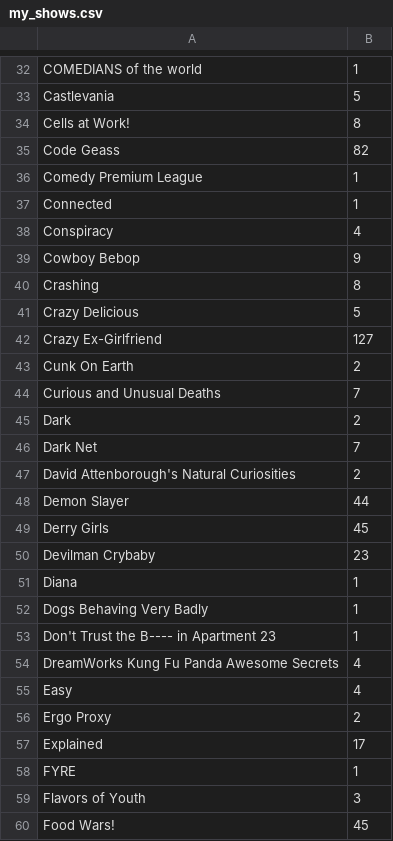
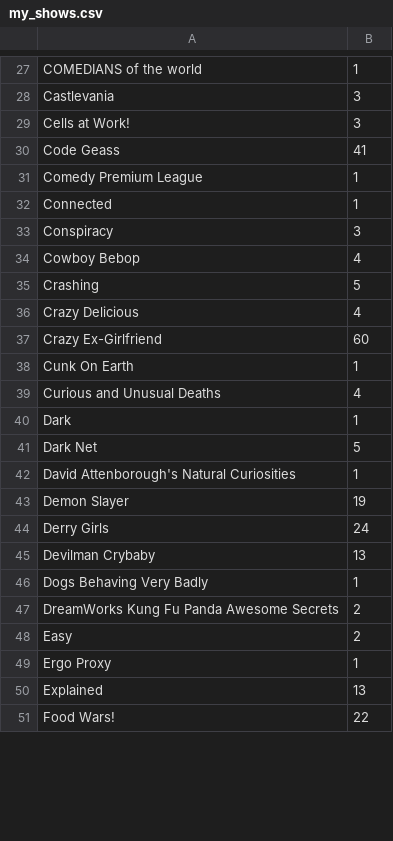
Before and after one commit to Adhikari-Priyanka/my_netflix_vis, a CSV file: my_shows.csv, drawn as a sheet; only a part is shown, gaps mark what is left out; removed rows and columns are numbered as before the commit, all else as after; the diff covers the shown part only; the diff names each change by its address in the sheet, - before the commit and + after, or states it on an @@ line.

```diff
--- a/my_shows.csv
+++ b/my_shows.csv
-B28: 5
+B28: 3
-B29: 8
+B29: 3
-B30: 82
+B30: 41
-B33: 4
+B33: 3
-B34: 9
+B34: 4
-B35: 8
+B35: 5
-B36: 5
+B36: 4
-B37: 127
+B37: 60
-B38: 2
+B38: 1
-B39: 7
+B39: 4
-B40: 2
+B40: 1
-B41: 7
+B41: 5
-B42: 2
+B42: 1
-B43: 44
+B43: 19
-B44: 45
+B44: 24
-B45: 23
+B45: 13
-row 51: Diana | 1
-row 53: Don't Trust the B---- in Apartment 23 | 1
-B47:B48: 4
+B47:B48: 2
-B49: 2
+B49: 1
-B50: 17
+B50: 13
-row 58: FYRE | 1
-row 59: Flavors of Youth | 3
-B51: 45
+B51: 22
```
Also changed, not shown: 30 removed rows and 91 edited cells elsewhere in this file, my_movies.csv, 1 other file.
